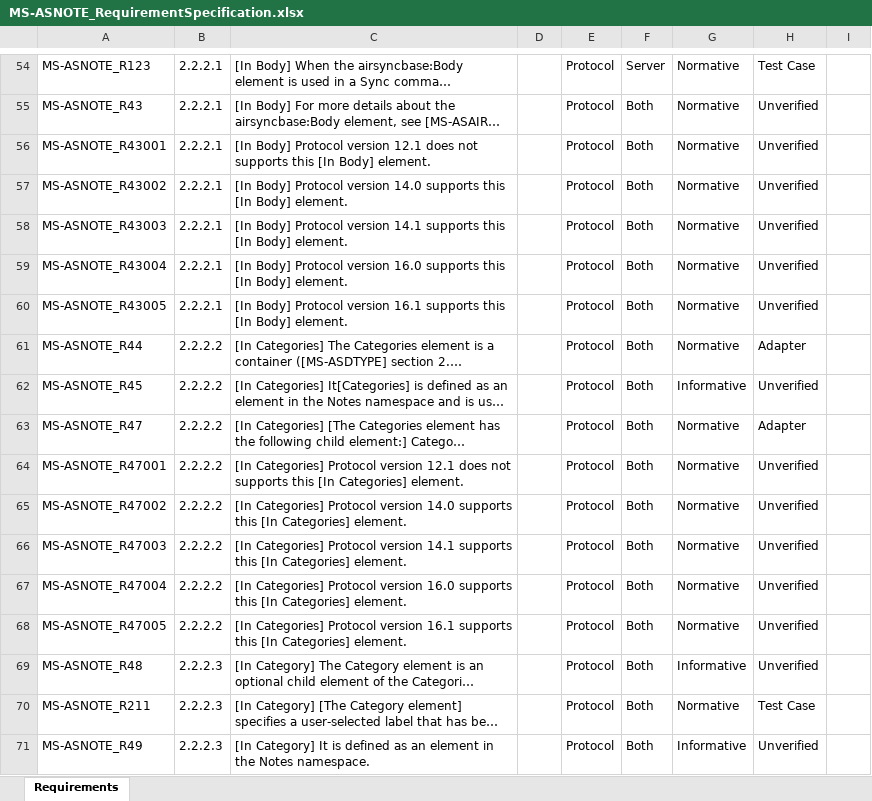
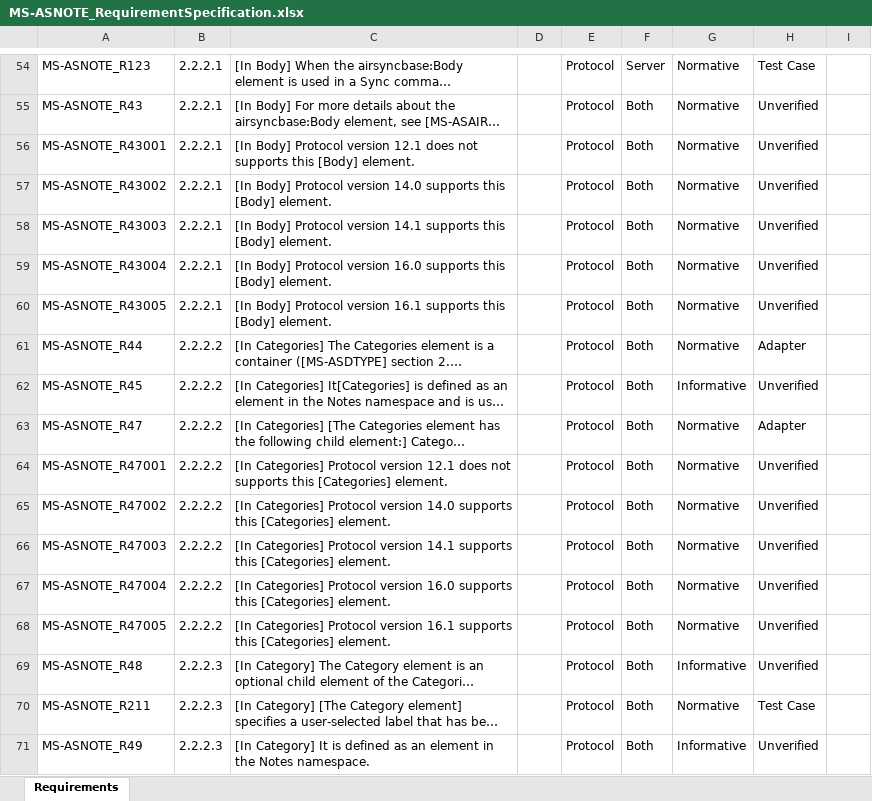
Before and after one commit to OfficeDev/Interop-TestSuites, an Excel workbook: ExchangeActiveSync/Docs/MS-ASNOTE/MS-ASNOTE_RequirementSpecification.xlsx, sheet Requirements, drawn as a sheet; only a part is shown, gaps mark what is left out; long unchanged cells end in …; values as stored, in another font and other column widths than the file's, no borders; conditional formats and table styles not drawn; the diff covers the shown part only; the diff names each change by its address in the sheet, - before the commit and + after, or states it on an @@ line.

```diff
--- a/ExchangeActiveSync/Docs/MS-ASNOTE/MS-ASNOTE_RequirementSpecification.xlsx (sheet Requirements)
+++ b/ExchangeActiveSync/Docs/MS-ASNOTE/MS-ASNOTE_RequirementSpecification.xlsx (sheet Requirements)
-C56: …supports this [In Body] element.
+C56: …supports this [Body] element.
-C57: …supports this [In Body] element.
+C57: …supports this [Body] element.
-C58: …supports this [In Body] element.
+C58: …supports this [Body] element.
-C59: …supports this [In Body] element.
+C59: …supports this [Body] element.
-C60: …supports this [In Body] element.
+C60: …supports this [Body] element.
-C64: …supports this [In Categories] element.
+C64: …supports this [Categories] element.
-C65: …supports this [In Categories] element.
+C65: …supports this [Categories] element.
-C66: …supports this [In Categories] element.
+C66: …supports this [Categories] element.
-C67: …supports this [In Categories] element.
+C67: …supports this [Categories] element.
-C68: …supports this [In Categories] element.
+C68: …supports this [Categories] element.
```
Also changed, not shown: 1 added row, 1 removed row and 30 edited cells elsewhere in this sheet, 1 other file.
